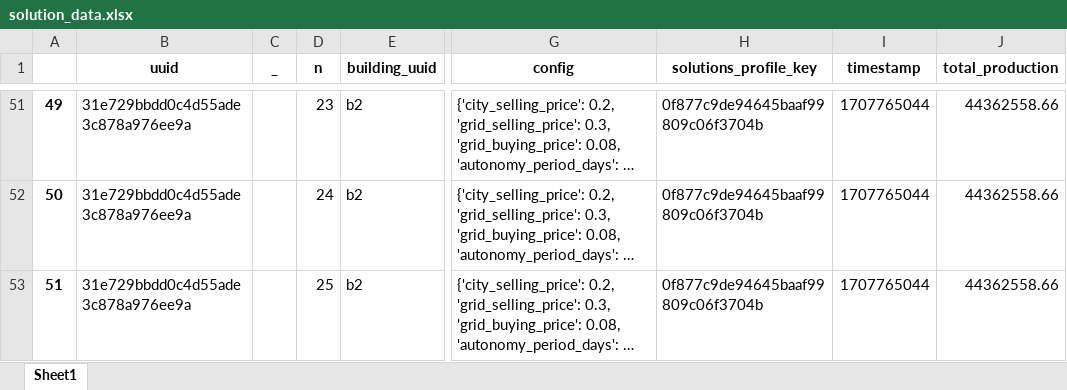
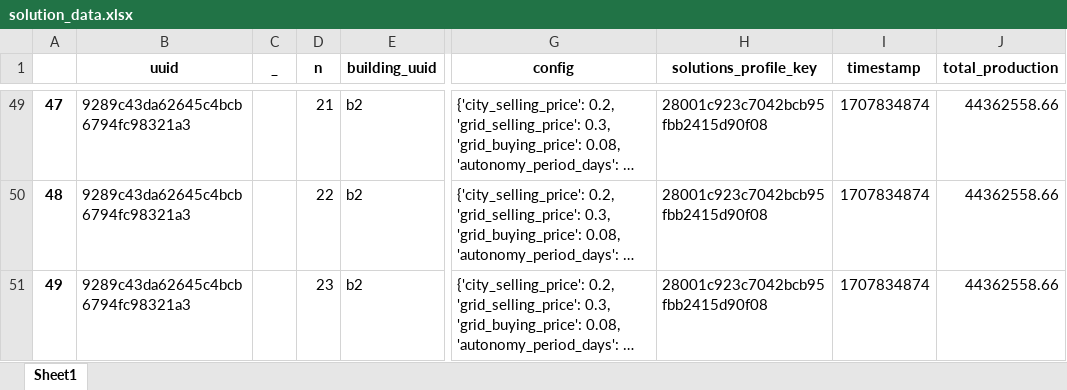
Before and after one commit to Ellariel/pv-opt2, an Excel workbook: download/solution_data.xlsx, sheet Sheet1, drawn as a sheet; only a part is shown, gaps mark what is left out; long unchanged cells end in …; values as stored, in another font and other column widths than the file's, no borders; addresses are those after the commit; the diff covers the shown part only; the diff names each change by its address in the sheet, - before the commit and + after, or states it on an @@ line.

```diff
--- a/download/solution_data.xlsx (sheet Sheet1)
+++ b/download/solution_data.xlsx (sheet Sheet1)
@@ column A renumbered from row 29 down @@
-B49:B51 (uuid): 31e729bbdd0c4d55ade3c878a976ee9a
+B49:B51 (uuid): 9289c43da62645c4bcb6794fc98321a3
-D49 (n): 23
+D49 (n): 21
-H49:H51 (solutions_profile_key): 0f877c9de94645baaf99809c06f3704b
+H49:H51 (solutions_profile_key): 28001c923c7042bcb95fbb2415d90f08
-I49:I51 (timestamp): 1707765044
+I49:I51 (timestamp): 1707834874
-D50 (n): 24
+D50 (n): 22
-D51 (n): 25
+D51 (n): 23
```
Also changed, not shown: 17 added rows, 16 removed rows and 261 edited cells elsewhere in this sheet, 2 other files.
